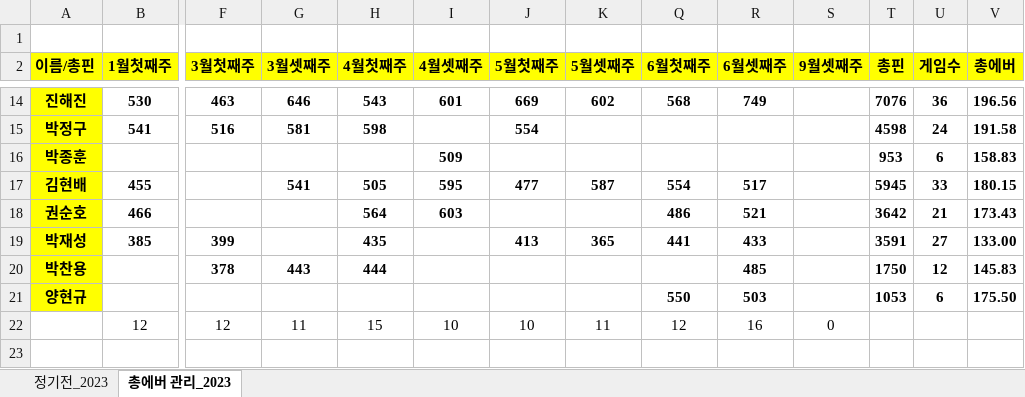
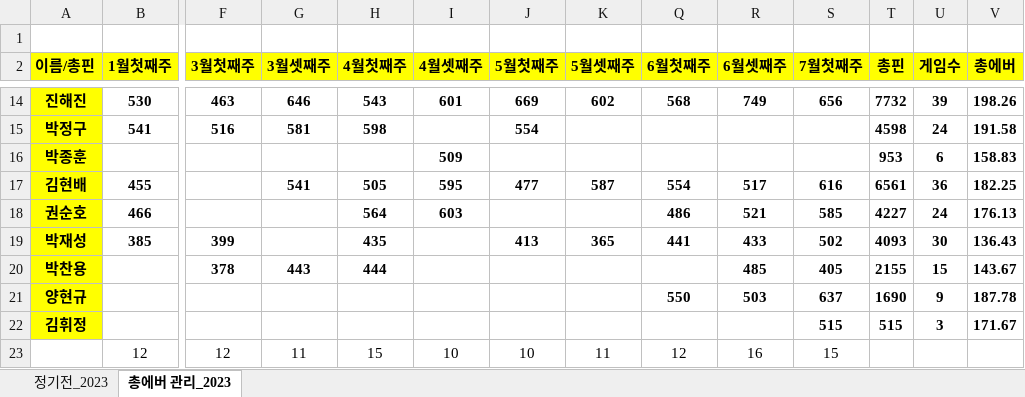
Before and after one commit to weddy0716/sinhoExample, an Excel workbook: 2023년 락클럽 에버관리.xlsx, sheet 총에버 관리_2023, drawn as a sheet; only a part is shown, gaps mark what is left out; values as stored, in another font and other column widths than the file's, no borders; conditional formats not drawn; addresses are those after the commit; rows hold the shown columns only; the diff covers the shown part only; the diff names each change by its address in the sheet, - before the commit and + after, or states it on an @@ line.

```diff
--- a/2023년 락클럽 에버관리.xlsx (sheet 총에버 관리_2023)
+++ b/2023년 락클럽 에버관리.xlsx (sheet 총에버 관리_2023)
-S2: 9월셋째주
+S2: 7월첫째주
-S14 (7월첫째주): (empty)
+S14 (7월첫째주): 656
-T14 (총핀): 7076
+T14 (총핀): 7732
-U14 (게임수): 36
+U14 (게임수): 39
-V14 (총에버): 196.56
+V14 (총에버): 198.26
-S17 (7월첫째주): (empty)
+S17 (7월첫째주): 616
-T17 (총핀): 5945
+T17 (총핀): 6561
-U17 (게임수): 33
+U17 (게임수): 36
-V17 (총에버): 180.15
+V17 (총에버): 182.25
-S18 (7월첫째주): (empty)
+S18 (7월첫째주): 585
-T18 (총핀): 3642
+T18 (총핀): 4227
-U18 (게임수): 21
+U18 (게임수): 24
-V18 (총에버): 173.43
+V18 (총에버): 176.13
-S19 (7월첫째주): (empty)
+S19 (7월첫째주): 502
-T19 (총핀): 3591
+T19 (총핀): 4093
-U19 (게임수): 27
+U19 (게임수): 30
-V19 (총에버): 133.00
+V19 (총에버): 136.43
-S20 (7월첫째주): (empty)
+S20 (7월첫째주): 405
-T20 (총핀): 1750
+T20 (총핀): 2155
-U20 (게임수): 12
+U20 (게임수): 15
-V20 (총에버): 145.83
+V20 (총에버): 143.67
-S21 (7월첫째주): (empty)
+S21 (7월첫째주): 637
-T21 (총핀): 1053
+T21 (총핀): 1690
-U21 (게임수): 6
+U21 (게임수): 9
-V21 (총에버): 175.50
+V21 (총에버): 187.78
+row 22: 김휘정 |  |  |  |  |  |  |  |  |  | 515 | 515 | 3 | 171.67
-S23 (7월첫째주): 0
+S23 (7월첫째주): 15
```
Also changed, not shown: 32 edited cells elsewhere in this sheet, sheet 정기전_2023, formulas that keep their value.
